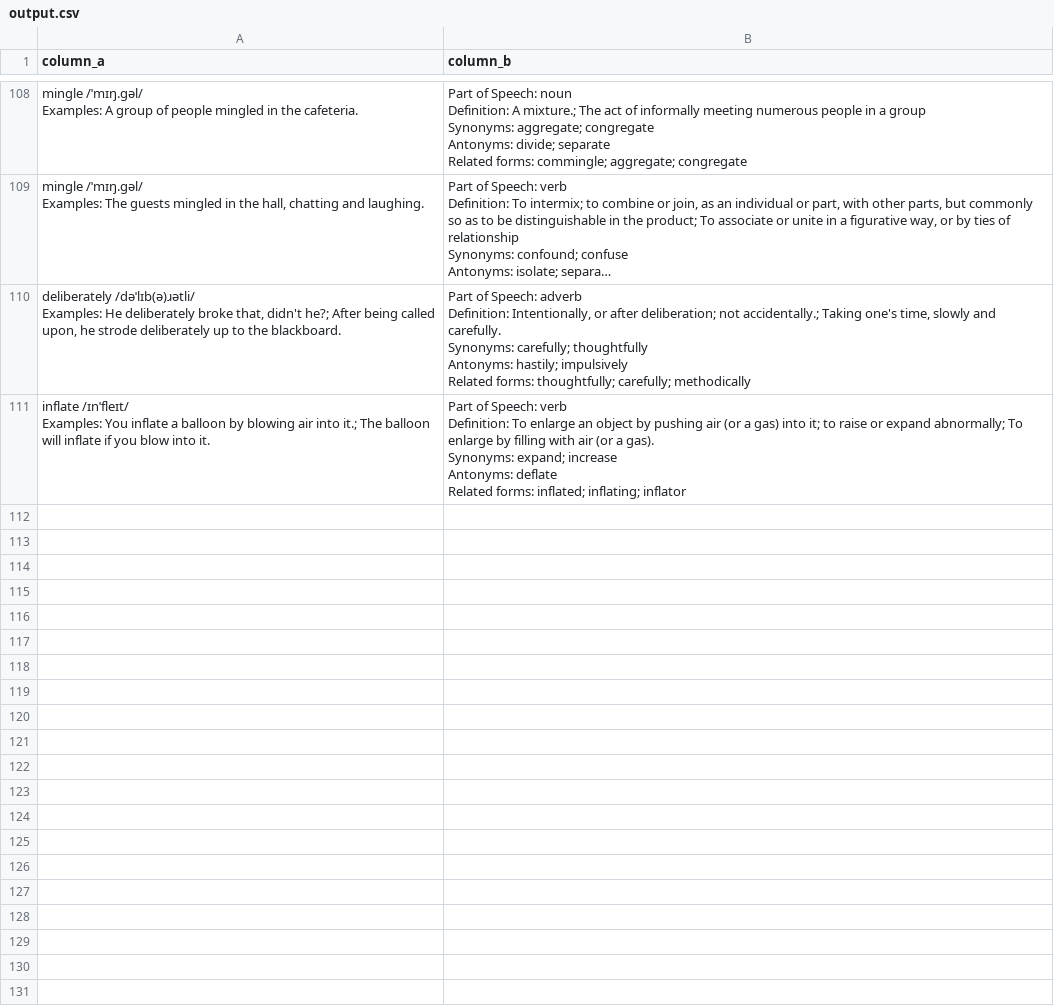
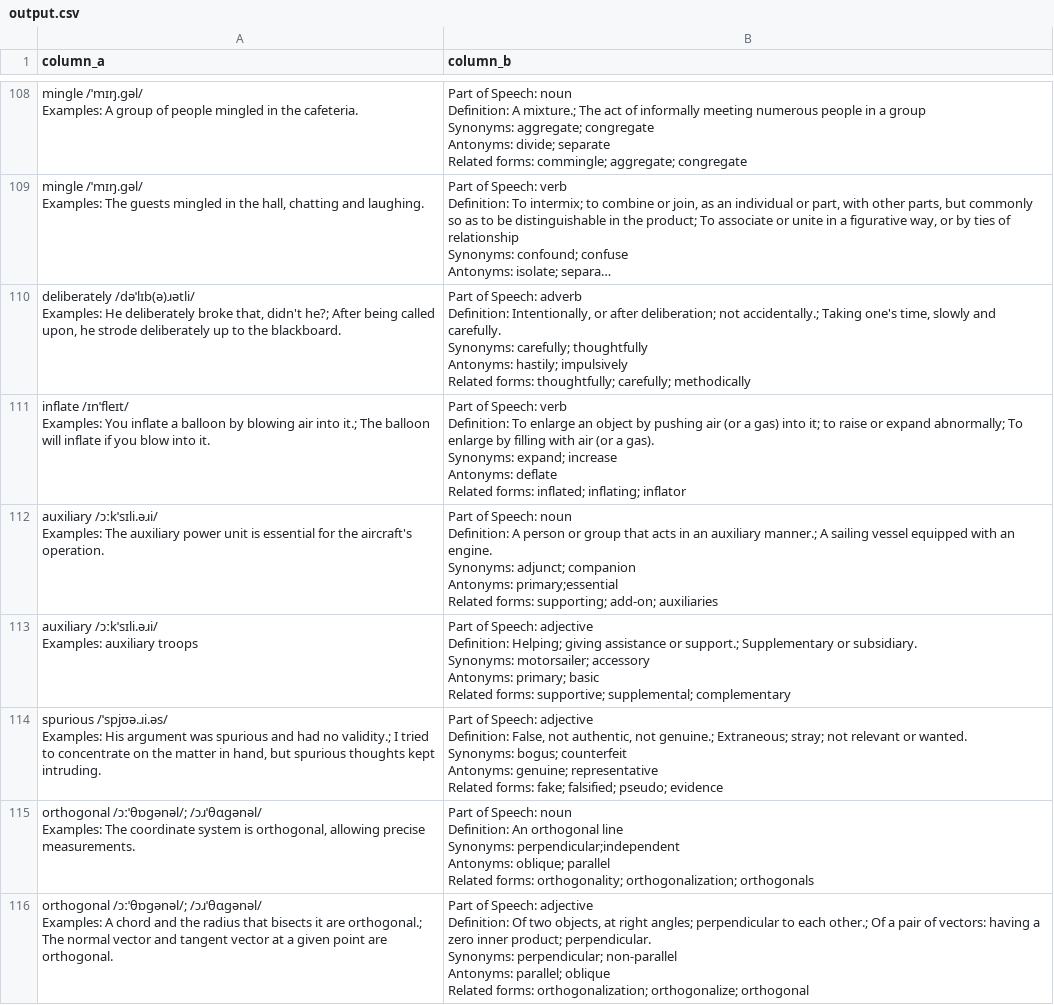
Before and after one commit to manh-td/new-words-extraction, a CSV file: output.csv, drawn as a sheet; only a part is shown, gaps mark what is left out; long unchanged cells end in …; the diff covers the shown part only.

```diff
--- a/output.csv
+++ b/output.csv
@@ -661 +661,31 @@ Antonyms: deflate
 Related forms: inflated; inflating; inflator"
+"auxiliary /ɔːkˈsɪli.əɹi/
+Examples: The auxiliary power unit is essential for the aircraft's operation.","Part of Speech: noun
+Definition: A person or group that acts in an auxiliary manner.; A sailing vessel equipped with an engine.
+Synonyms: adjunct; companion
+Antonyms: primary;essential
+Related forms: supporting; add-on; auxiliaries"
+"auxiliary /ɔːkˈsɪli.əɹi/
+Examples: auxiliary troops","Part of Speech: adjective
+Definition: Helping; giving assistance or support.; Supplementary or subsidiary.
+Synonyms: motorsailer; accessory
+Antonyms: primary; basic
+Related forms: supportive; supplemental; complementary"
+"spurious /ˈspjʊə.ɹi.əs/
+Examples: His argument was spurious and had no validity.; I tried to concentrate on the matter in hand, but spurious thoughts kept intruding.","Part of Speech: adjective
+Definition: False, not authentic, not genuine.; Extraneous; stray; not relevant or wanted.
+Synonyms: bogus; counterfeit
+Antonyms: genuine; representative
+Related forms: fake; falsified; pseudo; evidence"
+"orthogonal /ɔːˈθɒɡənəl/; /ɔɹˈθɑɡənəl/
+Examples: The coordinate system is orthogonal, allowing precise measurements.","Part of Speech: noun
+Definition: An orthogonal line
+Synonyms: perpendicular;independent
+Antonyms: oblique; parallel
+Related forms: orthogonality; orthogonalization; orthogonals"
+"orthogonal /ɔːˈθɒɡənəl/; /ɔɹˈθɑɡənəl/
+Examples: A chord and the radius that bisects it are orthogonal.; The normal vector and tangent vector at a given point are orthogonal.","Part of Speech: adjective
+Definition: Of two objects, at right angles; perpendicular to each other.; Of a pair of vectors: having a zero inner product; perpendicular.
+Synonyms: perpendicular; non-parallel
+Antonyms: parallel; oblique
+Related forms: orthogonalization; orthogonalize; orthogonal"
```
Also changed, not shown: 4 added rows elsewhere in this file, 41 other files.
